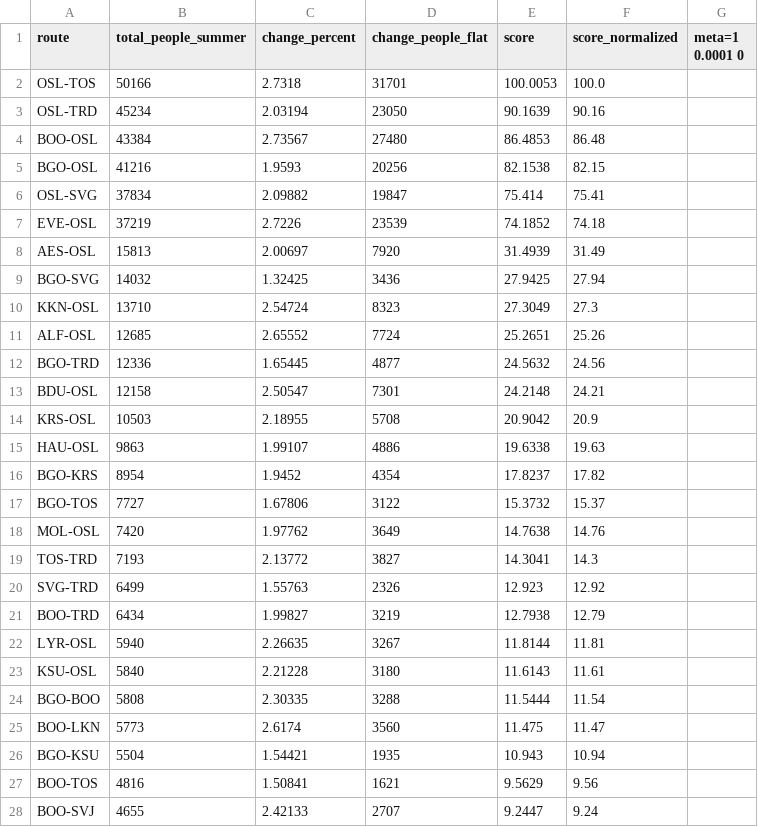
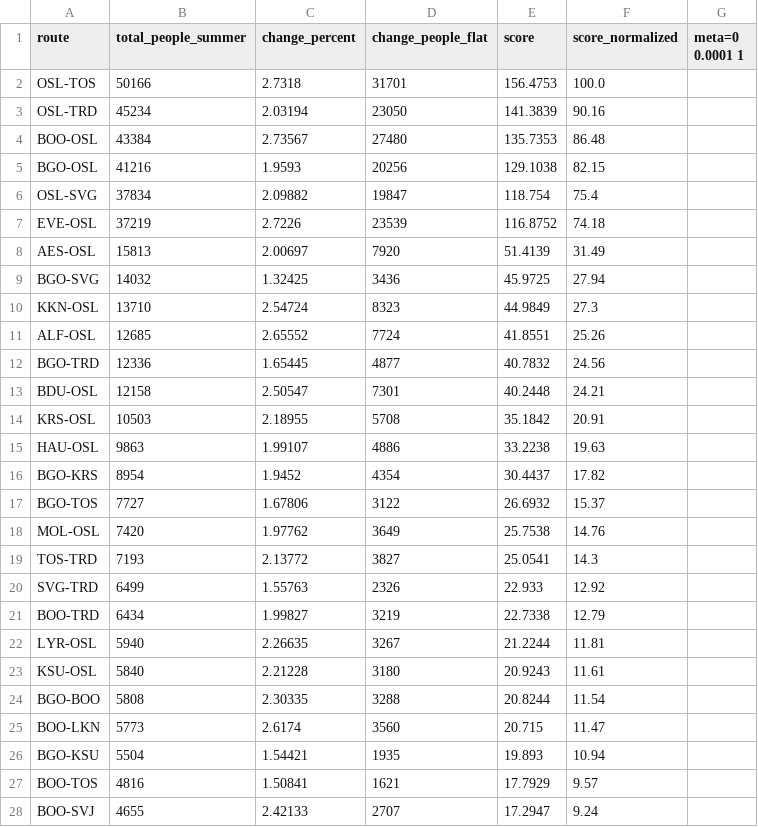
Before and after one commit to ErlingRoll/ads-avinor, a CSV file: output/scores/scores_domestic_only.csv, drawn as a sheet; only a part is shown; the diff covers the shown part only.

```diff
--- a/output/scores/scores_domestic_only.csv
+++ b/output/scores/scores_domestic_only.csv
@@ -1,28 +1,28 @@
-route,total_people_summer,change_percent,change_people_flat,score,score_normalized,meta=1 0.0001 0
-OSL-TOS,50166,2.7318,31701,100.0053,100.0
-OSL-TRD,45234,2.03194,23050,90.1639,90.16
-BOO-OSL,43384,2.73567,27480,86.4853,86.48
-BGO-OSL,41216,1.9593,20256,82.1538,82.15
-OSL-SVG,37834,2.09882,19847,75.414,75.41
-EVE-OSL,37219,2.7226,23539,74.1852,74.18
-AES-OSL,15813,2.00697,7920,31.4939,31.49
-BGO-SVG,14032,1.32425,3436,27.9425,27.94
-KKN-OSL,13710,2.54724,8323,27.3049,27.3
-ALF-OSL,12685,2.65552,7724,25.2651,25.26
-BGO-TRD,12336,1.65445,4877,24.5632,24.56
-BDU-OSL,12158,2.50547,7301,24.2148,24.21
-KRS-OSL,10503,2.18955,5708,20.9042,20.9
-HAU-OSL,9863,1.99107,4886,19.6338,19.63
-BGO-KRS,8954,1.9452,4354,17.8237,17.82
-BGO-TOS,7727,1.67806,3122,15.3732,15.37
-MOL-OSL,7420,1.97762,3649,14.7638,14.76
-TOS-TRD,7193,2.13772,3827,14.3041,14.3
-SVG-TRD,6499,1.55763,2326,12.923,12.92
-BOO-TRD,6434,1.99827,3219,12.7938,12.79
-LYR-OSL,5940,2.26635,3267,11.8144,11.81
-KSU-OSL,5840,2.21228,3180,11.6143,11.61
-BGO-BOO,5808,2.30335,3288,11.5444,11.54
-BOO-LKN,5773,2.6174,3560,11.475,11.47
-BGO-KSU,5504,1.54421,1935,10.943,10.94
-BOO-TOS,4816,1.50841,1621,9.5629,9.56
-BOO-SVJ,4655,2.42133,2707,9.2447,9.24
+route,total_people_summer,change_percent,change_people_flat,score,score_normalized,meta=0 0.0001 1
+OSL-TOS,50166,2.7318,31701,156.4753,100.0
+OSL-TRD,45234,2.03194,23050,141.3839,90.16
+BOO-OSL,43384,2.73567,27480,135.7353,86.48
+BGO-OSL,41216,1.9593,20256,129.1038,82.15
+OSL-SVG,37834,2.09882,19847,118.754,75.4
+EVE-OSL,37219,2.7226,23539,116.8752,74.18
+AES-OSL,15813,2.00697,7920,51.4139,31.49
+BGO-SVG,14032,1.32425,3436,45.9725,27.94
+KKN-OSL,13710,2.54724,8323,44.9849,27.3
+ALF-OSL,12685,2.65552,7724,41.8551,25.26
+BGO-TRD,12336,1.65445,4877,40.7832,24.56
+BDU-OSL,12158,2.50547,7301,40.2448,24.21
+KRS-OSL,10503,2.18955,5708,35.1842,20.91
+HAU-OSL,9863,1.99107,4886,33.2238,19.63
+BGO-KRS,8954,1.9452,4354,30.4437,17.82
+BGO-TOS,7727,1.67806,3122,26.6932,15.37
+MOL-OSL,7420,1.97762,3649,25.7538,14.76
+TOS-TRD,7193,2.13772,3827,25.0541,14.3
+SVG-TRD,6499,1.55763,2326,22.933,12.92
+BOO-TRD,6434,1.99827,3219,22.7338,12.79
+LYR-OSL,5940,2.26635,3267,21.2244,11.81
+KSU-OSL,5840,2.21228,3180,20.9243,11.61
+BGO-BOO,5808,2.30335,3288,20.8244,11.54
+BOO-LKN,5773,2.6174,3560,20.715,11.47
+BGO-KSU,5504,1.54421,1935,19.893,10.94
+BOO-TOS,4816,1.50841,1621,17.7929,9.57
+BOO-SVJ,4655,2.42133,2707,17.2947,9.24
```
Also changed, not shown: 1 added row, 1 removed row and 56 edited cells elsewhere in this file, output/scores/scores_DY_domestic_only.csv, output/scores/scores_DY_international_only.csv, 3 other files.
